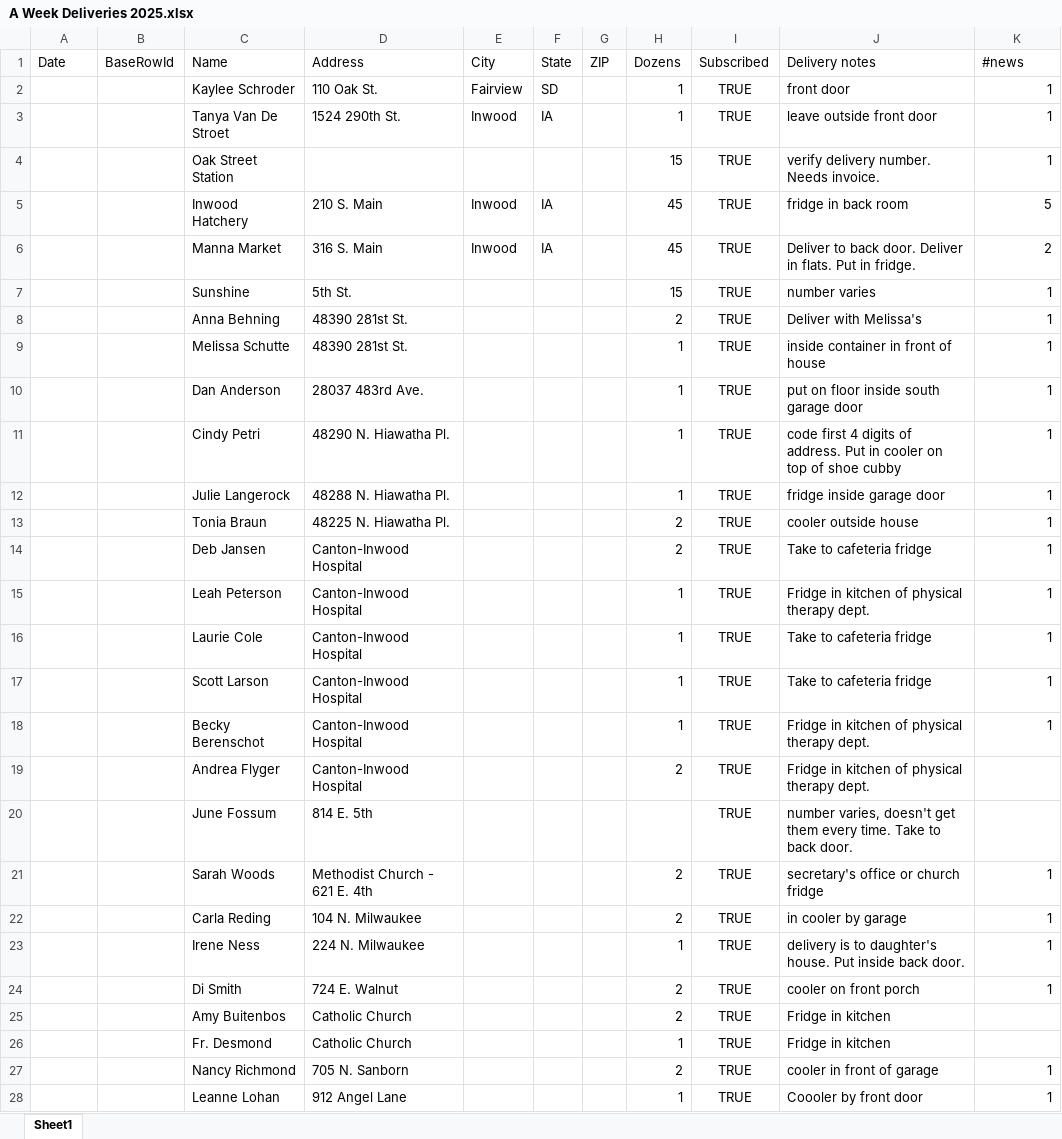
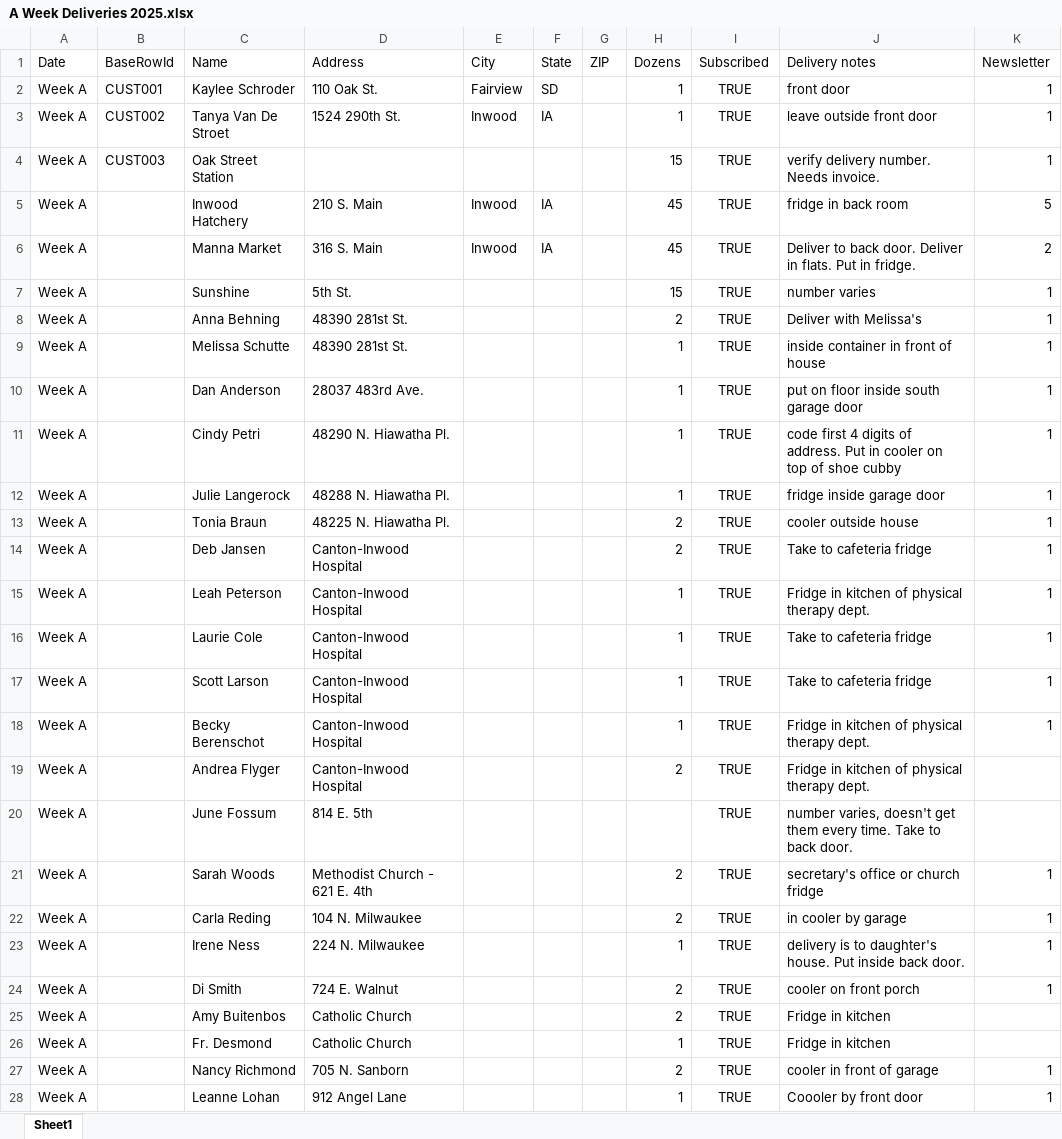
Before and after one commit to fossumja/biruks-egg-deliveries, an Excel workbook: A Week Deliveries 2025.xlsx, sheet Sheet1, drawn as a sheet; only a part is shown; values as stored, in another font and other column widths than the file's, no borders; the diff covers the shown part only; the diff names each change by its address in the sheet, - before the commit and + after, or states it on an @@ line.

```diff
--- a/A Week Deliveries 2025.xlsx (sheet Sheet1)
+++ b/A Week Deliveries 2025.xlsx (sheet Sheet1)
-K1: #news
+K1: Newsletter
-A2:A28 (Date): (empty)
+A2:A28 (Date): Week A
-B2 (BaseRowId): (empty)
+B2 (BaseRowId): CUST001
-B3 (BaseRowId): (empty)
+B3 (BaseRowId): CUST002
-B4 (BaseRowId): (empty)
+B4 (BaseRowId): CUST003
```
Also changed, not shown: 67 edited cells elsewhere in this sheet, 12 other files.
